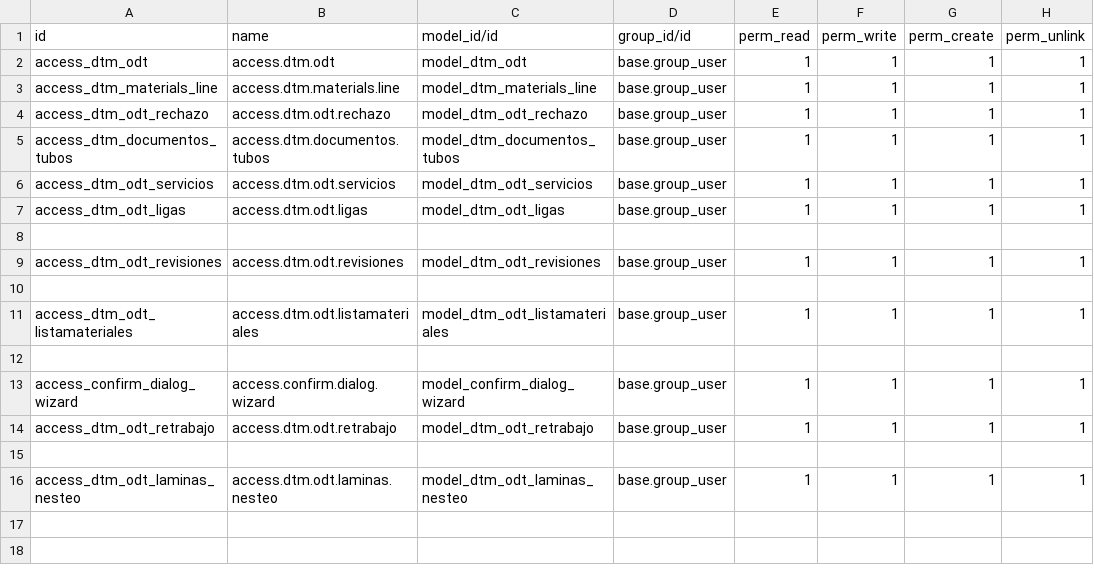
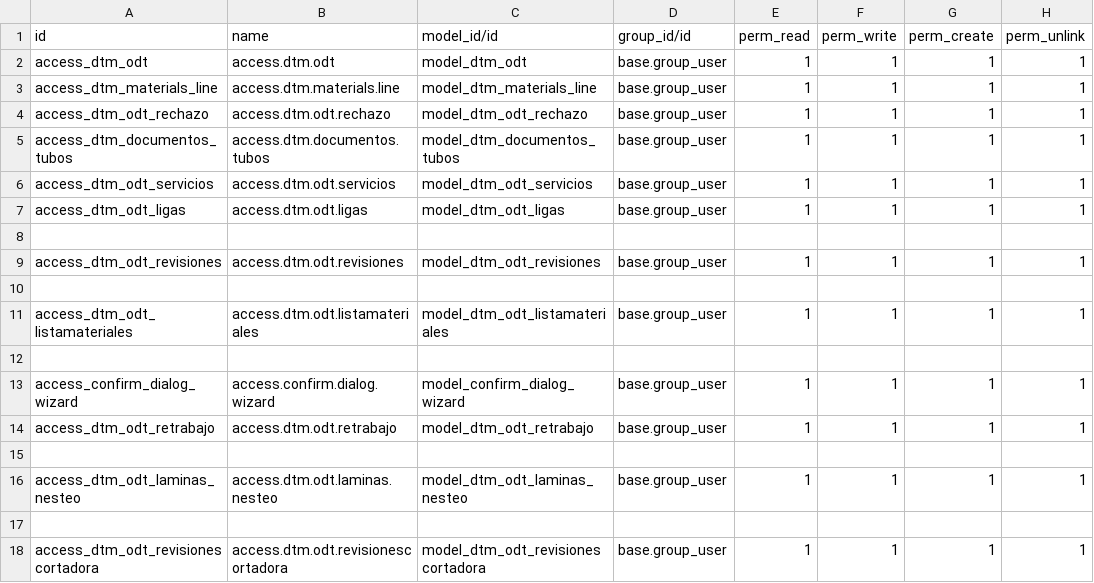
Before and after one commit to rafaguzmang/dtm_odt, a CSV file: security/ir.model.access.csv, drawn as a sheet; the diff names each change by its address in the sheet, - before the commit and + after, or states it on an @@ line.

```diff
--- a/security/ir.model.access.csv
+++ b/security/ir.model.access.csv
+row 17: (empty)
+row 18: access_dtm_odt_revisionescortadora | access.dtm.odt.revisionescortadora | model_dtm_odt_revisionescortadora | base.group_user | 1 | 1 | 1 | 1
```
Also changed, not shown: 3 other files.
